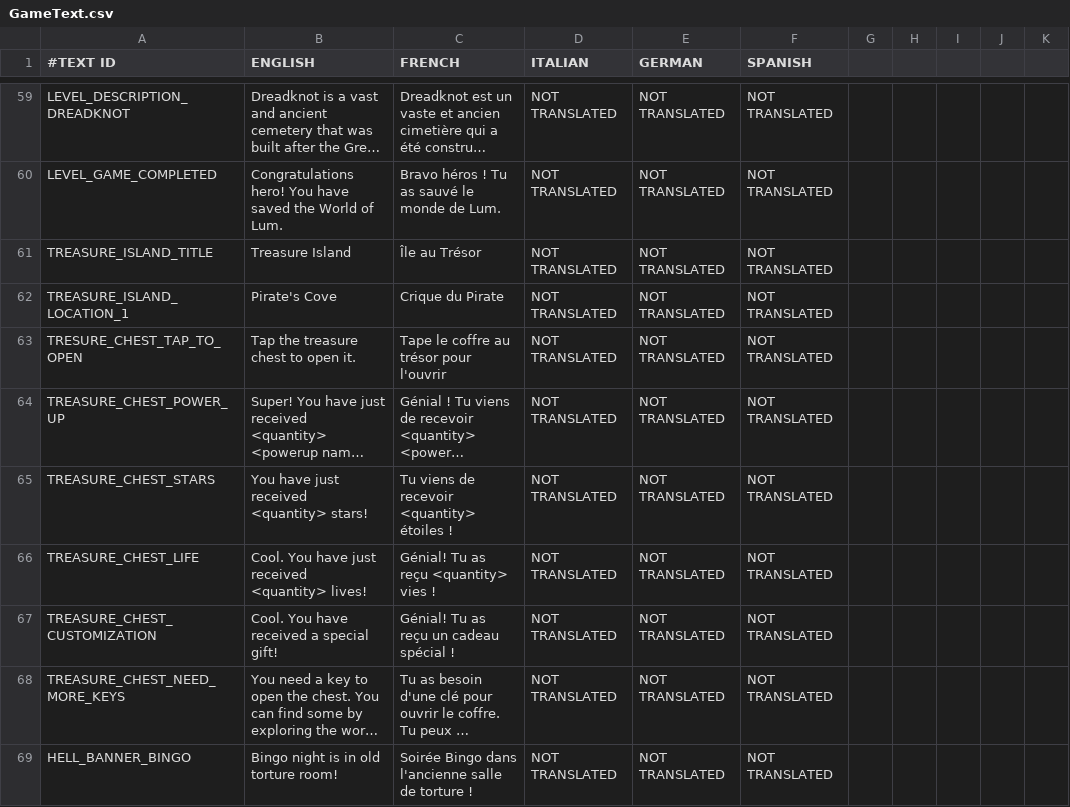
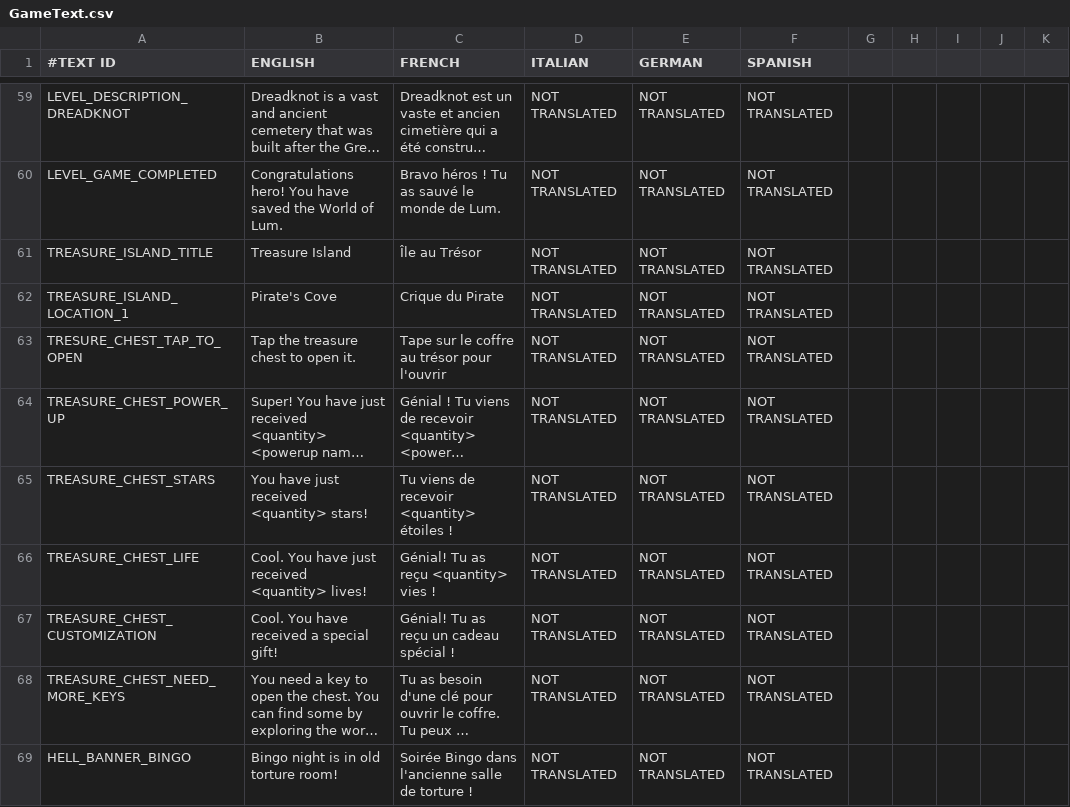
Before and after one commit to shahbazGamedev/Hero-s-Run, a CSV file: Assets/Resources/Localization/GameText.csv, drawn as a sheet; only a part is shown, gaps mark what is left out; long unchanged cells end in …; the diff names each change by its address in the sheet, - before the commit and + after, or states it on an @@ line.

```diff
--- a/Assets/Resources/Localization/GameText.csv
+++ b/Assets/Resources/Localization/GameText.csv
-C63 (FRENCH): Tape le coffre au trésor pour l'ouvrir
+C63 (FRENCH): Tape sur le coffre au trésor pour l'ouvrir
```
Also changed, not shown: 2 other files.
